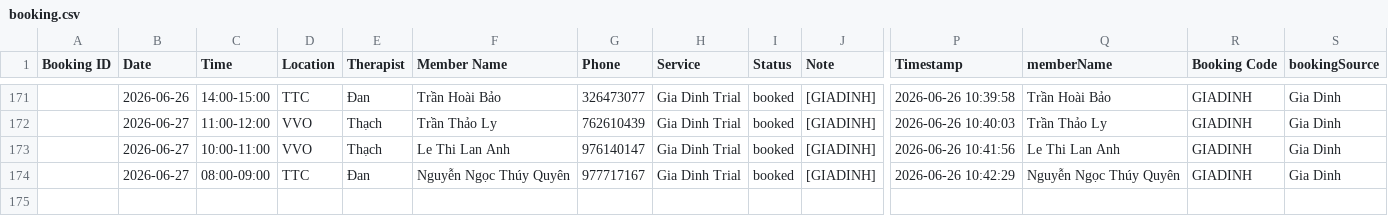
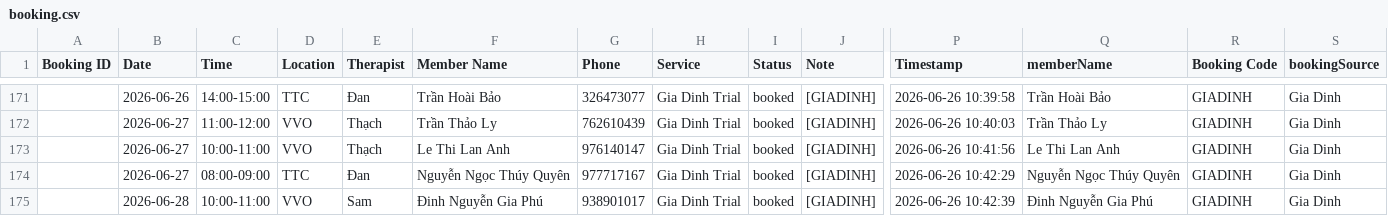
Before and after one commit to dtchien401/ProPhysio-Dashboard, a CSV file: booking.csv, drawn as a sheet; only a part is shown, gaps mark what is left out; rows hold the shown columns only; the diff names each change by its address in the sheet, - before the commit and + after, or states it on an @@ line.

Commit message:
Auto upload booking.csv from Google Sheets

```diff
--- a/booking.csv
+++ b/booking.csv
+row 175:  | 2026-06-28 | 10:00-11:00 | VVO | Sam | Đinh Nguyễn Gia Phú | 938901017 | Gia Dinh Trial | booked | [GIADINH] | 2026-06-26 10:42:39 | Đinh Nguyễn Gia Phú | GIADINH | Gia Dinh
```
